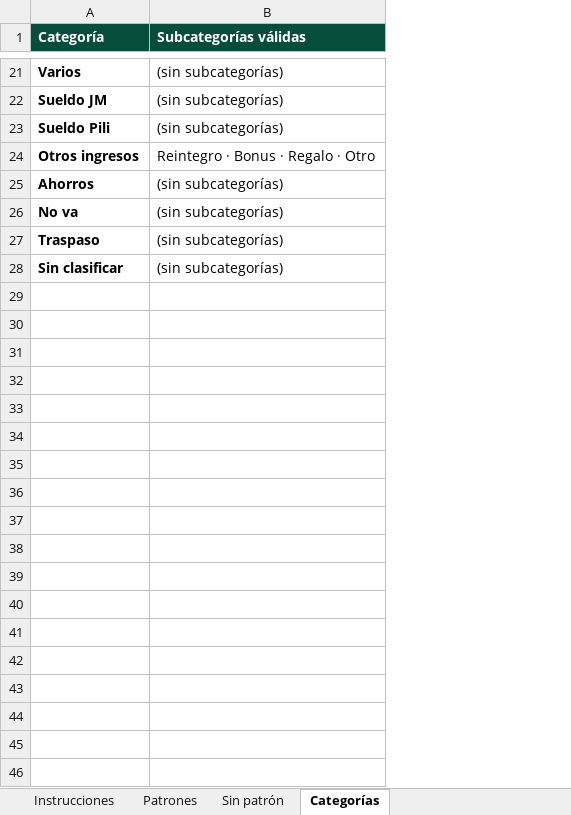
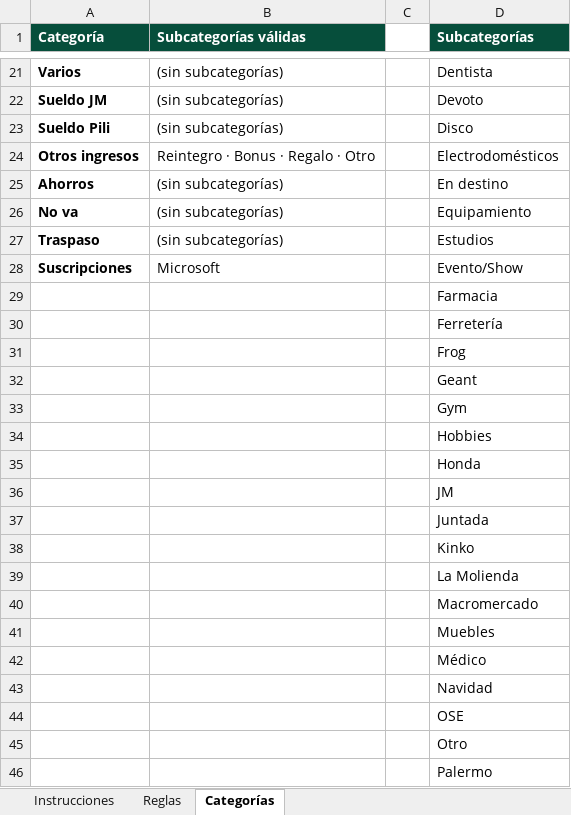
Before and after one commit to juanmopeirano/finanzas-familia, an Excel workbook: mapping_propuesto.xlsx, sheet Categorías, drawn as a sheet; only a part is shown, gaps mark what is left out; values as stored, in another font and other column widths than the file's, no borders; addresses are those after the commit; the diff covers the shown part only; the diff names each change by its address in the sheet, - before the commit and + after, or states it on an @@ line.

```diff
--- a/mapping_propuesto.xlsx (sheet Categorías)
+++ b/mapping_propuesto.xlsx (sheet Categorías)
-sheet tab: Patrones
+sheet tab: Reglas
-sheet tab: Sin patrón
+column C, empty
+column D (Subcategorías), rows 21-27: Dentista | Devoto | Disco | Electrodomésticos | En destino | Equipamiento | Estudios; row 29: Farmacia
+row 28: Suscripciones | Microsoft |  | Evento/Show
-A29 (Categoría): Sin clasificar
+A29 (Categoría): (empty)
-B29 (Subcategorías válidas): (sin subcategorías)
+B29 (Subcategorías válidas): (empty)
+row 30:  |  |  | Ferretería
+row 31:  |  |  | Frog
+row 32:  |  |  | Geant
+row 33:  |  |  | Gym
+row 34:  |  |  | Hobbies
+row 35:  |  |  | Honda
+row 36:  |  |  | JM
+row 37:  |  |  | Juntada
+row 38:  |  |  | Kinko
+row 39:  |  |  | La Molienda
+row 40:  |  |  | Macromercado
+row 41:  |  |  | Muebles
+row 42:  |  |  | Médico
+row 43:  |  |  | Navidad
+row 44:  |  |  | OSE
+row 45:  |  |  | Otro
+row 46:  |  |  | Palermo
```
Also changed, not shown: 17 added rows elsewhere in this sheet, sheet Reglas, sheet Instrucciones, 4 other files.
